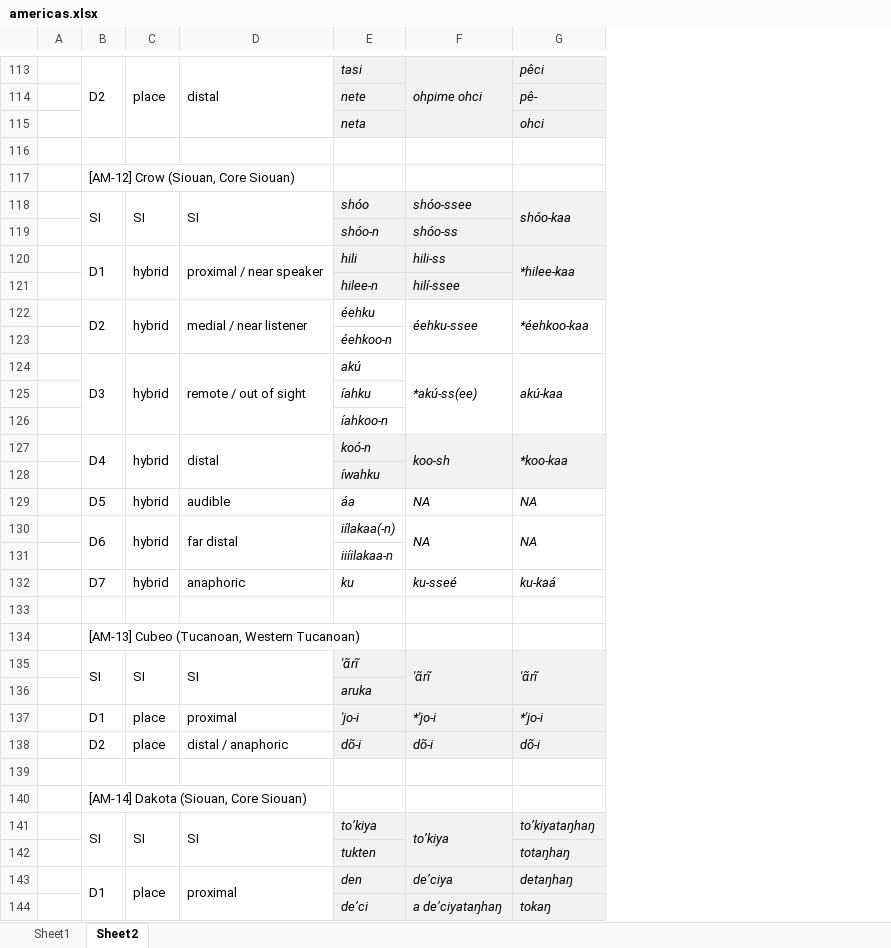
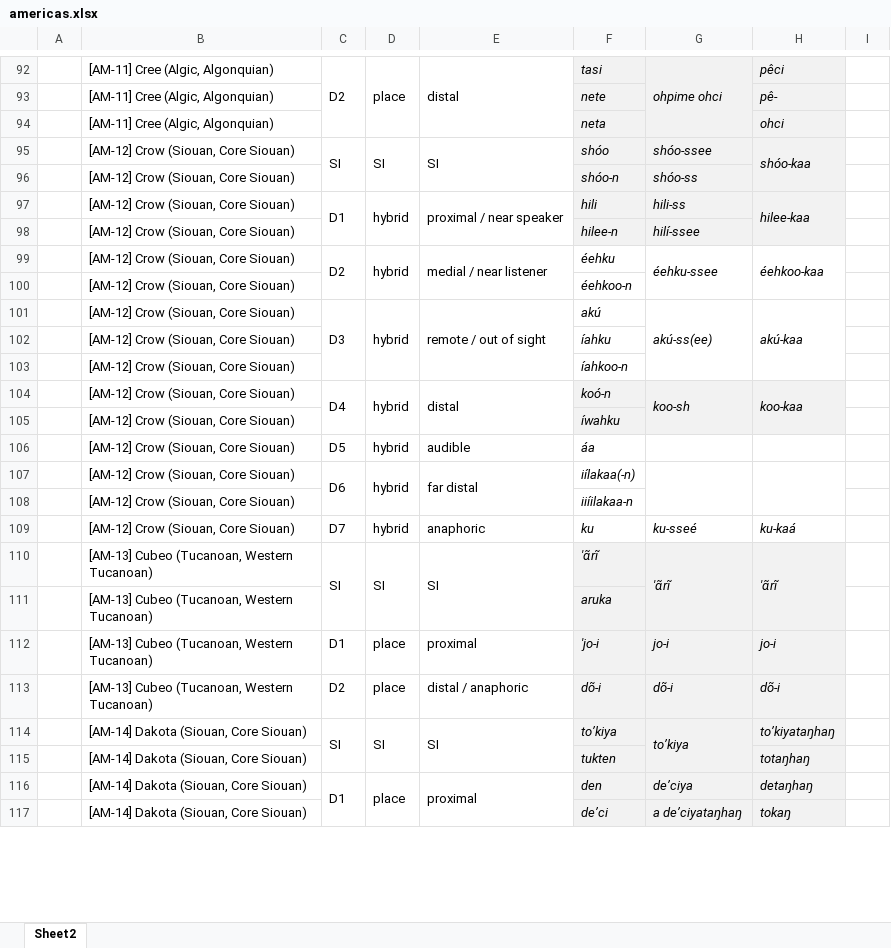
Before and after one commit to mahowak/deictic_adverbs, an Excel workbook: readable_data_tables/americas.xlsx, sheet Sheet2, drawn as a sheet; only a part is shown, gaps mark what is left out; values as stored, in another font and other column widths than the file's, no borders; removed rows and columns are numbered as before the commit, all else as after; the diff covers the shown part only; the diff names each change by its address in the sheet, - before the commit and + after, or states it on an @@ line.

```diff
--- a/readable_data_tables/americas.xlsx (sheet Sheet2)
+++ b/readable_data_tables/americas.xlsx (sheet Sheet2)
-sheet tab: Sheet1
-column A, empty
+column A, empty
+column B, rows 92-117: [AM-11] Cree (Algic, Algonquian) | [AM-11] Cree (Algic, Algonquian) | [AM-11] Cree (Algic, Algonquian) | [AM-12] Crow (Siouan, Core Siouan) | [AM-12] Crow (Siouan, Core Siouan) | [AM-12] Crow (Siouan, Core Siouan) | [AM-12] Crow (Siouan, Core Siouan) | [AM-12] Crow (Siouan, Core Siouan) | [AM-12] Crow (Siouan, Core Siouan) | [AM-12] Crow (Siouan, Core Siouan) | [AM-12] Crow (Siouan, Core Siouan) | [AM-12] Crow (Siouan, Core Siouan) | [AM-12] Crow (Siouan, Core Siouan) | [AM-12] Crow (Siouan, Core Siouan) | [AM-12] Crow (Siouan, Core Siouan) | [AM-12] Crow (Siouan, Core Siouan) | [AM-12] Crow (Siouan, Core Siouan) | [AM-12] Crow (Siouan, Core Siouan) | [AM-13] Cubeo (Tucanoan, Western Tucanoan) | [AM-13] Cubeo (Tucanoan, Western Tucanoan) | [AM-13] Cubeo (Tucanoan, Western Tucanoan) | [AM-13] Cubeo (Tucanoan, Western Tucanoan) | [AM-14] Dakota (Siouan, Core Siouan) | [AM-14] Dakota (Siouan, Core Siouan) | [AM-14] Dakota (Siouan, Core Siouan) | [AM-14] Dakota (Siouan, Core Siouan)
+column I, empty
-row 116: (empty)
-row 117:  | [AM-12] Crow (Siouan, Core Siouan)
-H97: *hilee-kaa
+H97: hilee-kaa
-H99: *éehkoo-kaa
+H99: éehkoo-kaa
-G101: *akú-ss(ee)
+G101: akú-ss(ee)
-H104: *koo-kaa
+H104: koo-kaa
-G106:G107: NA
+G106:G107: (empty)
-H106:H107: NA
+H106:H107: (empty)
-row 133: (empty)
-row 134:  | [AM-13] Cubeo (Tucanoan, Western Tucanoan)
-G112: *'jo-i
+G112: jo-i
-H112: *'jo-i
+H112: jo-i
-row 139: (empty)
-row 140:  | [AM-14] Dakota (Siouan, Core Siouan)
```
Also changed, not shown: 4 added rows, 110 removed rows, 87 edited cells, cell formats and merged cells elsewhere in this sheet, formulas that keep their value, 5 other files.
